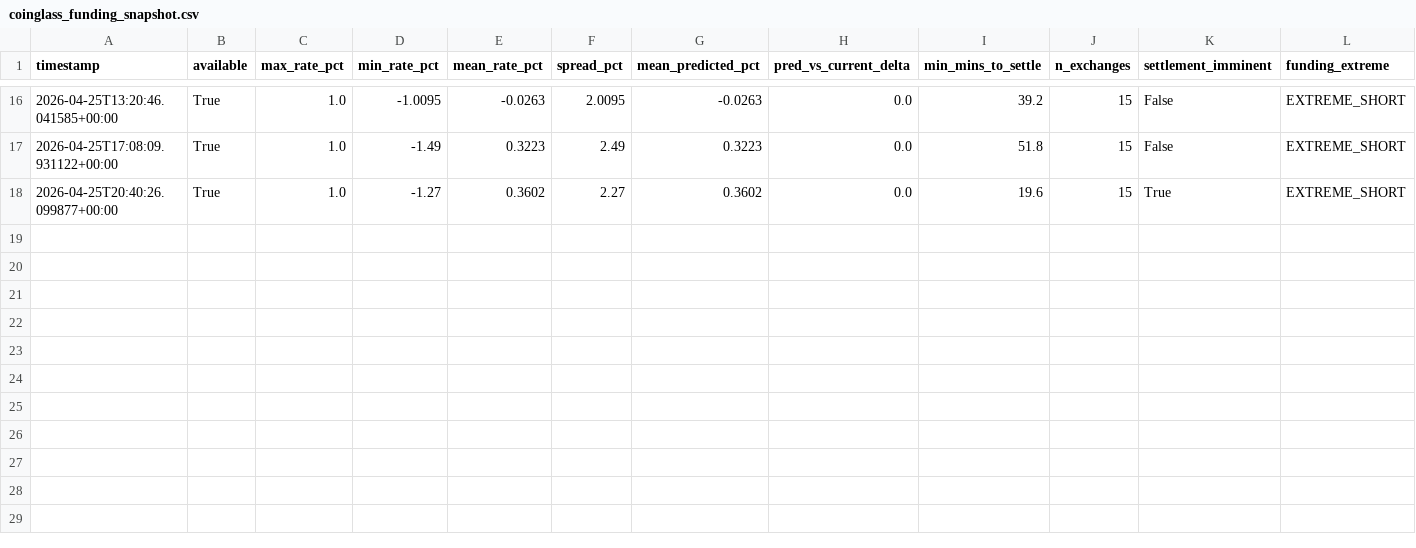
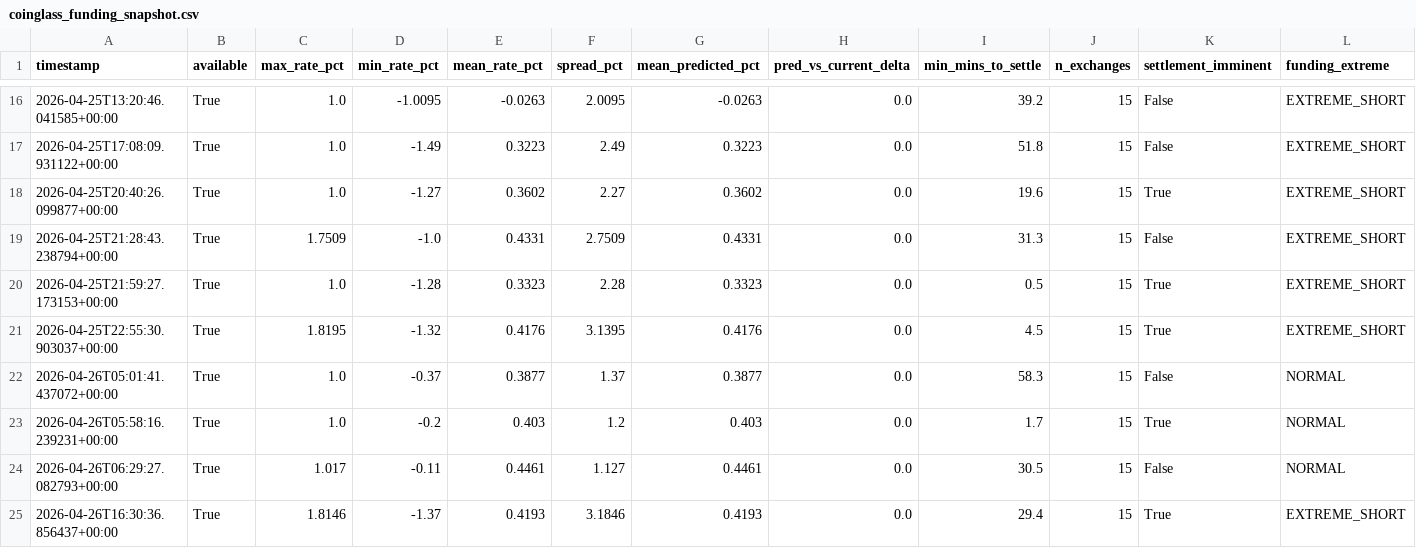
Before and after one commit to cumeadi/fartcoin-alpha, a CSV file: data/coinglass_funding_snapshot.csv, drawn as a sheet; only a part is shown, gaps mark what is left out; rows hold the shown columns only; the diff names each change by its address in the sheet, - before the commit and + after, or states it on an @@ line.

```diff
--- a/data/coinglass_funding_snapshot.csv
+++ b/data/coinglass_funding_snapshot.csv
+row 19: 2026-04-25T21:28:43.238794+00:00 | True | 1.7509 | -1.0 | 0.4331 | 2.7509 | 0.4331 | 0.0 | 31.3 | 15 | False | EXTREME_SHORT
+row 20: 2026-04-25T21:59:27.173153+00:00 | True | 1.0 | -1.28 | 0.3323 | 2.28 | 0.3323 | 0.0 | 0.5 | 15 | True | EXTREME_SHORT
+row 21: 2026-04-25T22:55:30.903037+00:00 | True | 1.8195 | -1.32 | 0.4176 | 3.1395 | 0.4176 | 0.0 | 4.5 | 15 | True | EXTREME_SHORT
+row 22: 2026-04-26T05:01:41.437072+00:00 | True | 1.0 | -0.37 | 0.3877 | 1.37 | 0.3877 | 0.0 | 58.3 | 15 | False | NORMAL
+row 23: 2026-04-26T05:58:16.239231+00:00 | True | 1.0 | -0.2 | 0.403 | 1.2 | 0.403 | 0.0 | 1.7 | 15 | True | NORMAL
+row 24: 2026-04-26T06:29:27.082793+00:00 | True | 1.017 | -0.11 | 0.4461 | 1.127 | 0.4461 | 0.0 | 30.5 | 15 | False | NORMAL
+row 25: 2026-04-26T16:30:36.856437+00:00 | True | 1.8146 | -1.37 | 0.4193 | 3.1846 | 0.4193 | 0.0 | 29.4 | 15 | True | EXTREME_SHORT
```
Also changed, not shown: data/coinglass_oi_snapshot.csv, data/derivatives_history.csv, 14 other files.
